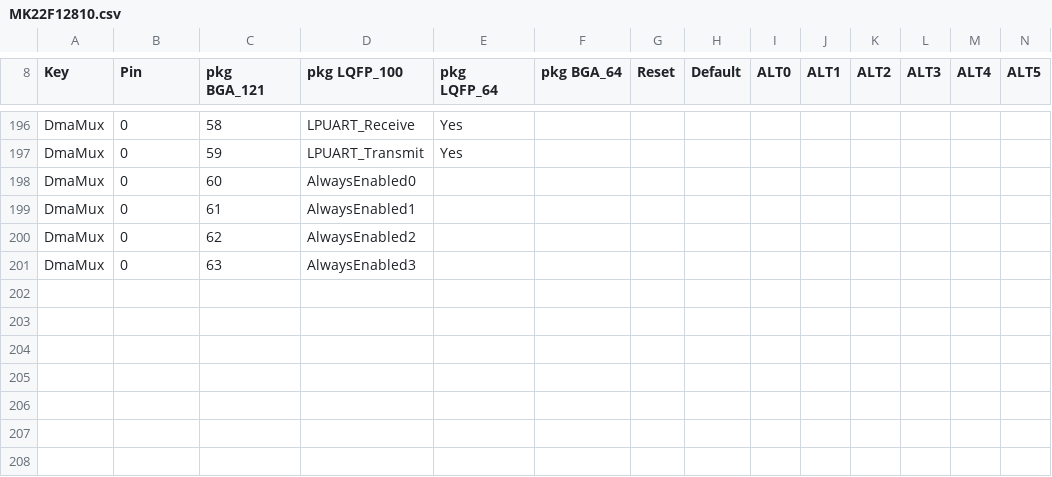
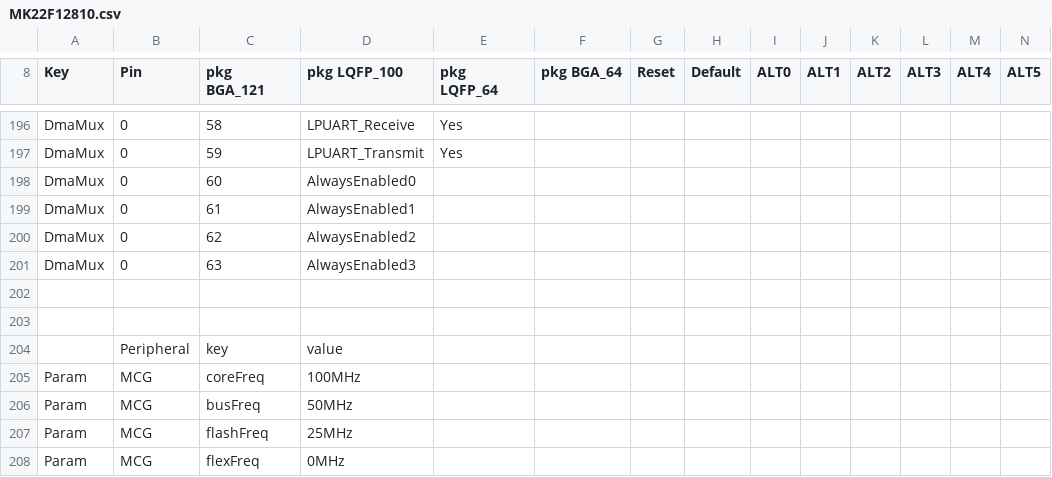
Before and after one commit to podonoghue/usbdm-eclipse-plugins, a CSV file: net.sourceforge.usbdm.deviceEditor/data/MK22F12810.csv, drawn as a sheet; only a part is shown, gaps mark what is left out; rows hold the shown columns only; the diff names each change by its address in the sheet, - before the commit and + after, or states it on an @@ line.

```diff
--- a/net.sourceforge.usbdm.deviceEditor/data/MK22F12810.csv
+++ b/net.sourceforge.usbdm.deviceEditor/data/MK22F12810.csv
+row 202: (empty)
+row 203: (empty)
+row 204:  | Peripheral | key | value
+row 205: Param | MCG | coreFreq | 100MHz
+row 206: Param | MCG | busFreq | 50MHz
+row 207: Param | MCG | flashFreq | 25MHz
+row 208: Param | MCG | flexFreq | 0MHz
```
Also changed, not shown: net.sourceforge.usbdm.deviceEditor/data/MK20D5.csv, net.sourceforge.usbdm.deviceEditor/data/MK22F51212.csv, 27 other files.
